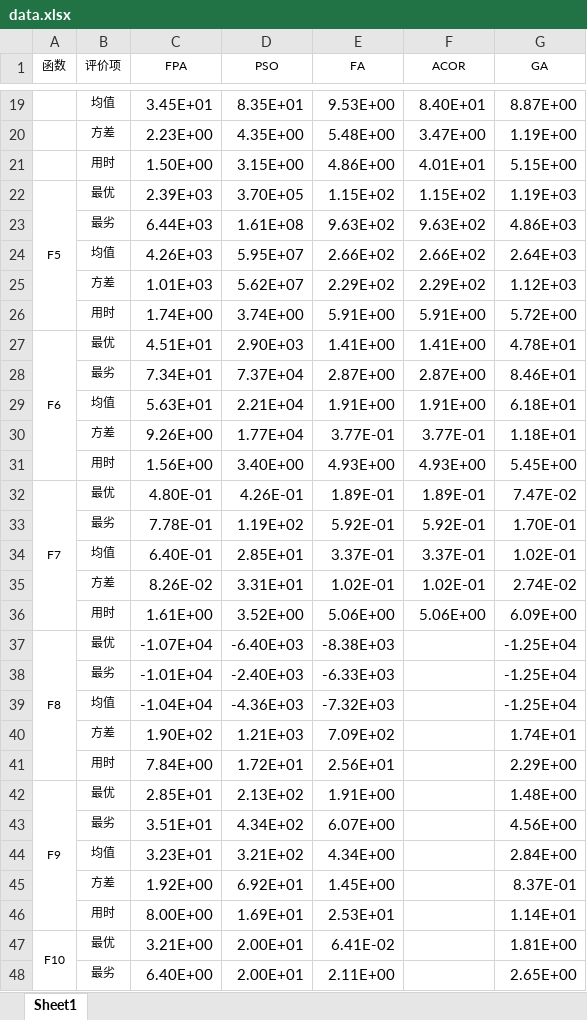
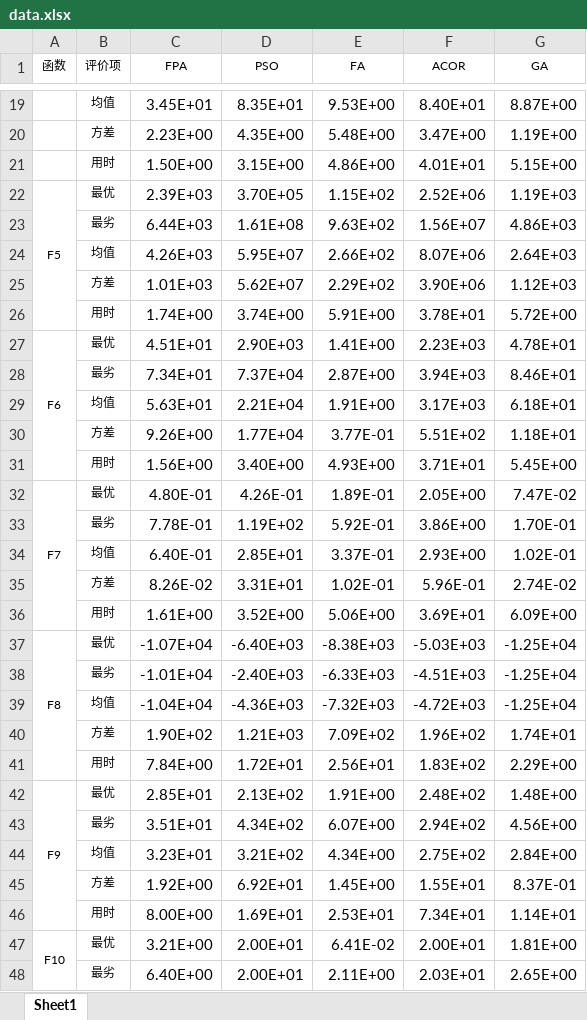
Before and after one commit to Lovirr/BSFPA, an Excel workbook: Flower pollination algorithm/data.xlsx, sheet Sheet1, drawn as a sheet; only a part is shown, gaps mark what is left out; values as stored, in another font and other column widths than the file's, no borders; conditional formats not drawn; the diff covers the shown part only; the diff names each change by its address in the sheet, - before the commit and + after, or states it on an @@ line.

```diff
--- a/Flower pollination algorithm/data.xlsx (sheet Sheet1)
+++ b/Flower pollination algorithm/data.xlsx (sheet Sheet1)
-F22 (ACOR): 1.15E+02
+F22 (ACOR): 2.52E+06
-F23 (ACOR): 9.63E+02
+F23 (ACOR): 1.56E+07
-F24 (ACOR): 2.66E+02
+F24 (ACOR): 8.07E+06
-F25 (ACOR): 2.29E+02
+F25 (ACOR): 3.90E+06
-F26 (ACOR): 5.91E+00
+F26 (ACOR): 3.78E+01
-F27 (ACOR): 1.41E+00
+F27 (ACOR): 2.23E+03
-F28 (ACOR): 2.87E+00
+F28 (ACOR): 3.94E+03
-F29 (ACOR): 1.91E+00
+F29 (ACOR): 3.17E+03
-F30 (ACOR): 3.77E-01
+F30 (ACOR): 5.51E+02
-F31 (ACOR): 4.93E+00
+F31 (ACOR): 3.71E+01
-F32 (ACOR): 1.89E-01
+F32 (ACOR): 2.05E+00
-F33 (ACOR): 5.92E-01
+F33 (ACOR): 3.86E+00
-F34 (ACOR): 3.37E-01
+F34 (ACOR): 2.93E+00
-F35 (ACOR): 1.02E-01
+F35 (ACOR): 5.96E-01
-F36 (ACOR): 5.06E+00
+F36 (ACOR): 3.69E+01
-F37 (ACOR): (empty)
+F37 (ACOR): -5.03E+03
-F38 (ACOR): (empty)
+F38 (ACOR): -4.51E+03
-F39 (ACOR): (empty)
+F39 (ACOR): -4.72E+03
-F40 (ACOR): (empty)
+F40 (ACOR): 1.96E+02
-F41 (ACOR): (empty)
+F41 (ACOR): 1.83E+02
-F42 (ACOR): (empty)
+F42 (ACOR): 2.48E+02
-F43 (ACOR): (empty)
+F43 (ACOR): 2.94E+02
-F44 (ACOR): (empty)
+F44 (ACOR): 2.75E+02
-F45 (ACOR): (empty)
+F45 (ACOR): 1.55E+01
-F46 (ACOR): (empty)
+F46 (ACOR): 7.34E+01
-F47 (ACOR): (empty)
+F47 (ACOR): 2.00E+01
-F48 (ACOR): (empty)
+F48 (ACOR): 2.03E+01
```
Also changed, not shown: 2 added rows, 3 edited cells and cell formats elsewhere in this sheet, Flower pollination algorithm/ACOR/Data/testdata.xlsx.
